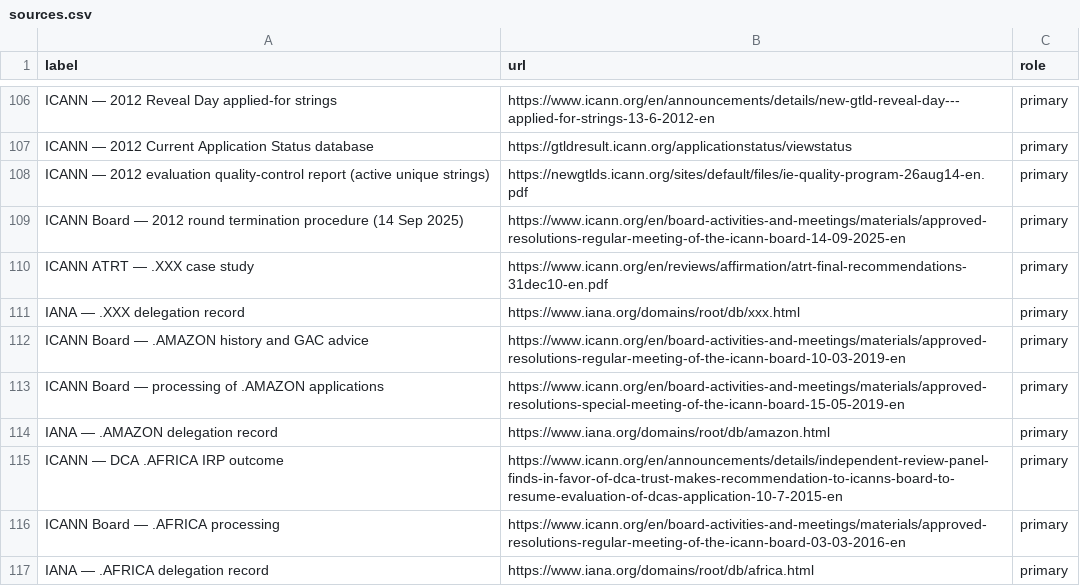
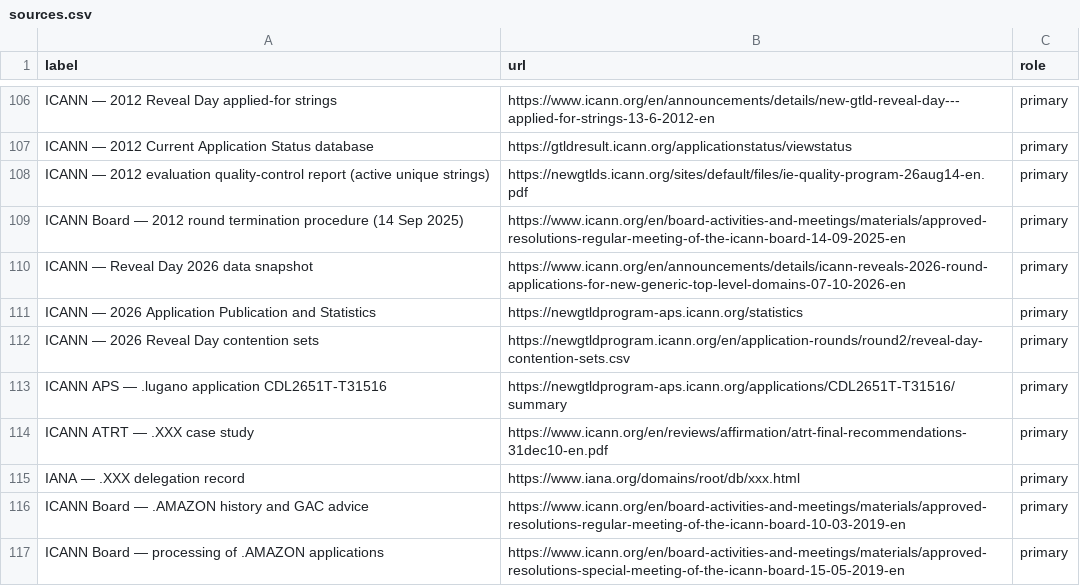
Before and after one commit to robertbregy/Connecting-the-Dots, a CSV file: data/sources.csv, drawn as a sheet; only a part is shown, gaps mark what is left out; the shorter side is filled out with more unchanged rows.

```diff
--- a/data/sources.csv
+++ b/data/sources.csv
@@ -109,2 +109,6 @@ ICANN — 2012 evaluation quality-control report (active unique strings),https:/
 ICANN Board — 2012 round termination procedure (14 Sep 2025),https://www.icann.org/en/board-activities-and-meetings/materials/approved-resolutions-regular-meeting-of-the-icann-board-14-09-2025-en,primary
+ICANN — Reveal Day 2026 data snapshot,https://www.icann.org/en/announcements/details/icann-reveals-2026-round-applications-for-new-generic-top-level-domains-07-10-2026-en,primary
+ICANN — 2026 Application Publication and Statistics,https://newgtldprogram-aps.icann.org/statistics,primary
+ICANN — 2026 Reveal Day contention sets,https://newgtldprogram.icann.org/en/application-rounds/round2/reveal-day-contention-sets.csv,primary
+ICANN APS — .lugano application CDL2651T-T31516,https://newgtldprogram-aps.icann.org/applications/CDL2651T-T31516/summary,primary
 ICANN ATRT — .XXX case study,https://www.icann.org/en/reviews/affirmation/atrt-final-recommendations-31dec10-en.pdf,primary
```
Also changed, not shown: data/application_only_strings.csv, data/application_regions_2026.csv, 22 other files.
